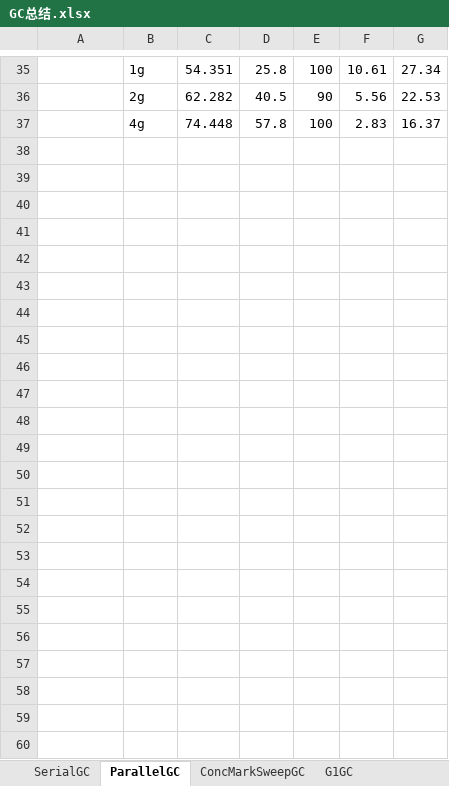
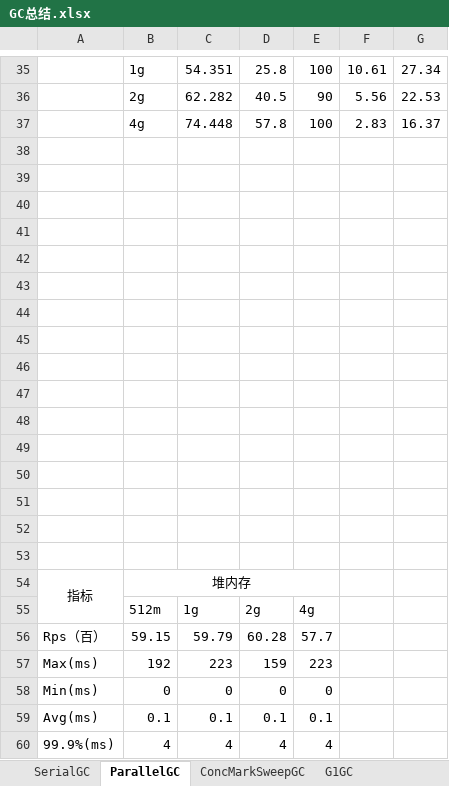
Before and after one commit to Johar77/JAVA-000, an Excel workbook: Week_02/jvm-netty-week2/src/main/java/com/johar/jeektime/jvmnettyweek2/question1/GC总结.xlsx, sheet ParallelGC, drawn as a sheet; only a part is shown, gaps mark what is left out; values as stored, in another font and other column widths than the file's, no borders; charts and pictures not drawn; the diff names each change by its address in the sheet, - before the commit and + after, or states it on an @@ line.

```diff
--- a/Week_02/jvm-netty-week2/src/main/java/com/johar/jeektime/jvmnettyweek2/question1/GC总结.xlsx (sheet ParallelGC)
+++ b/Week_02/jvm-netty-week2/src/main/java/com/johar/jeektime/jvmnettyweek2/question1/GC总结.xlsx (sheet ParallelGC)
+row 38: (empty)
+row 39: (empty)
+row 40: (empty)
+row 41: (empty)
+row 42: (empty)
+row 43: (empty)
+row 44: (empty)
+row 45: (empty)
+row 46: (empty)
+row 47: (empty)
+row 48: (empty)
+row 49: (empty)
+row 50: (empty)
+row 51: (empty)
+row 52: (empty)
+row 53: (empty)
+row 54: 指标 | 堆内存
+row 55:  | 512m | 1g | 2g | 4g
+row 56: Rps（百） | 59.15 | 59.79 | 60.28 | 57.7
+row 57: Max(ms) | 192 | 223 | 159 | 223
+row 58: Min(ms) | 0 | 0 | 0 | 0
+row 59: Avg(ms) | 0.1 | 0.1 | 0.1 | 0.1
+row 60: 99.9%(ms) | 4 | 4 | 4 | 4
```
Also changed, not shown: sheet ConcMarkSweepGC, sheet G1GC, sheet SerialGC, charts or pictures, 1 other file.
